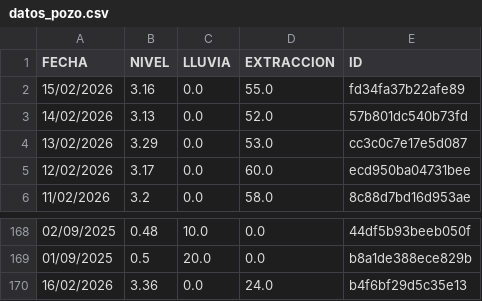
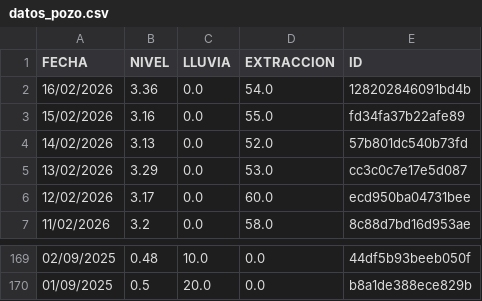
Before and after one commit to AndresPaladino/hidropal, a CSV file: datos_pozo.csv, drawn as a sheet; only a part is shown, gaps mark what is left out.

Commit message:
chore(data): overwrite data

```diff
--- a/datos_pozo.csv
+++ b/datos_pozo.csv
@@ -1,2 +1,3 @@
 FECHA,NIVEL,LLUVIA,EXTRACCION,ID
+16/02/2026,3.36,0.0,54.0,128202846091bd4b
 15/02/2026,3.16,0.0,55.0,fd34fa37b22afe89
@@ -169,2 +170 @@ FECHA,NIVEL,LLUVIA,EXTRACCION,ID
 01/09/2025,0.5,20.0,0.0,b8a1de388ece829b
-16/02/2026,3.36,0.0,24.0,b4f6bf29d5c35e13
```
